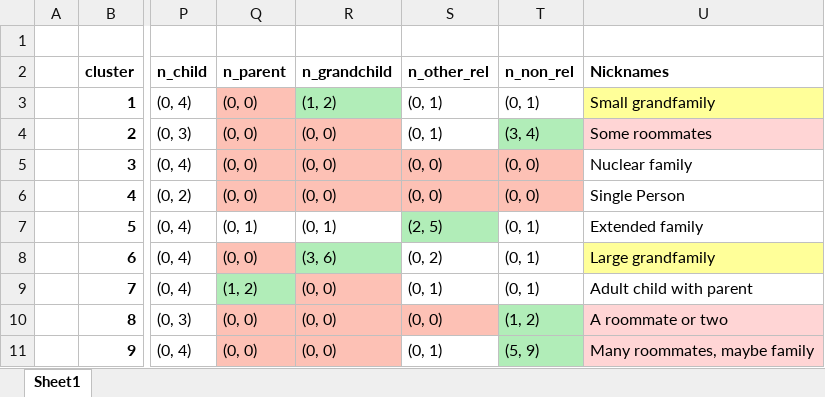
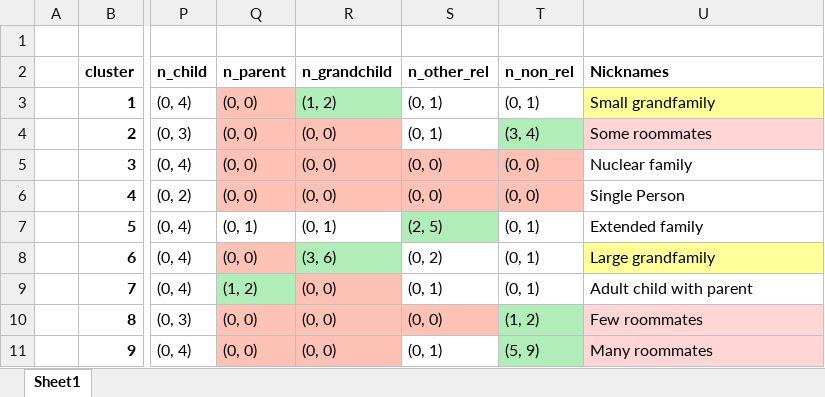
Before and after one commit to lorae/households-over-the-years, an Excel workbook: output/tables/clutsters-k9-analysis.xlsx, sheet Sheet1, drawn as a sheet; only a part is shown, gaps mark what is left out; values as stored, in another font and other column widths than the file's, no borders; conditional formats not drawn; the diff names each change by its address in the sheet, - before the commit and + after, or states it on an @@ line.

```diff
--- a/output/tables/clutsters-k9-analysis.xlsx (sheet Sheet1)
+++ b/output/tables/clutsters-k9-analysis.xlsx (sheet Sheet1)
-U10: A roommate or two
+U10: Few roommates
-U11: Many roommates, maybe family
+U11: Many roommates
```
Also changed, not shown: 9 other files.
